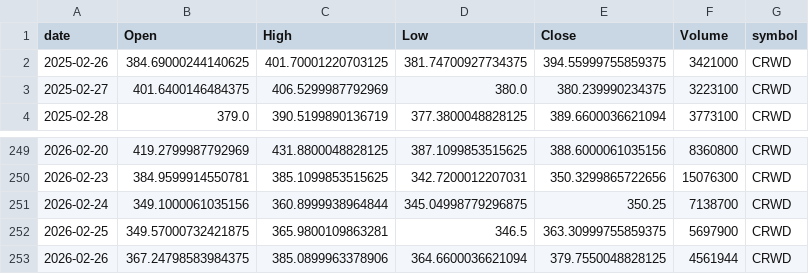
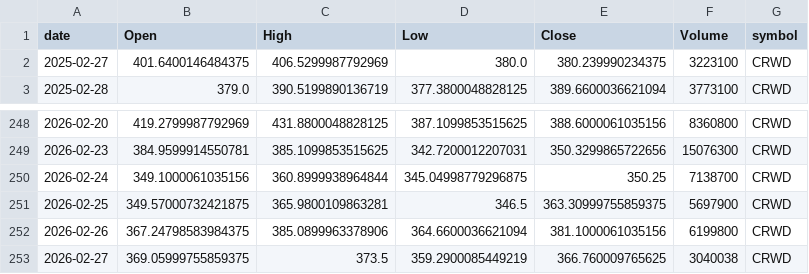
Before and after one commit to jauresfranck/pipeline_donnes-collectes_nettoye, a CSV file: data/CRWD.csv, drawn as a sheet; only a part is shown, gaps mark what is left out.

```diff
--- a/data/CRWD.csv
+++ b/data/CRWD.csv
@@ -1,3 +1,2 @@
 date,Open,High,Low,Close,Volume,symbol
-2025-02-26,384.69000244140625,401.70001220703125,381.74700927734375,394.55999755859375,3421000,CRWD
 2025-02-27,401.6400146484375,406.5299987792969,380.0,380.239990234375,3223100,CRWD
@@ -252,2 +251,3 @@ date,Open,High,Low,Close,Volume,symbol
 2026-02-25,349.57000732421875,365.9800109863281,346.5,363.30999755859375,5697900,CRWD
-2026-02-26,367.24798583984375,385.0899963378906,364.6600036621094,379.7550048828125,4561944,CRWD
+2026-02-26,367.24798583984375,385.0899963378906,364.6600036621094,381.1000061035156,6199800,CRWD
+2026-02-27,369.05999755859375,373.5,359.2900085449219,366.760009765625,3040038,CRWD
```
Also changed, not shown: data/ALL_YFINANCE.csv, data/IBM.csv, 23 other files.
